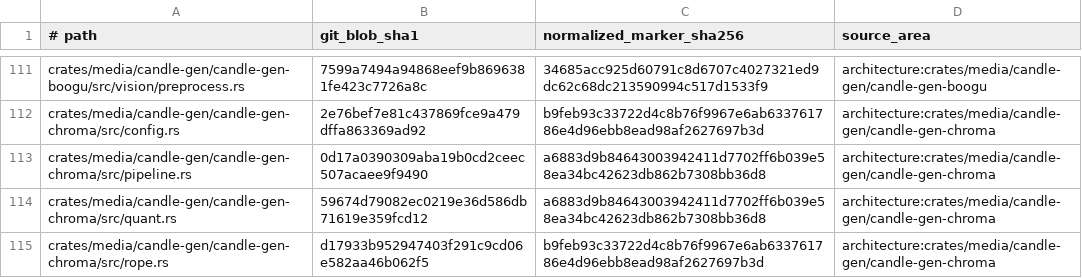
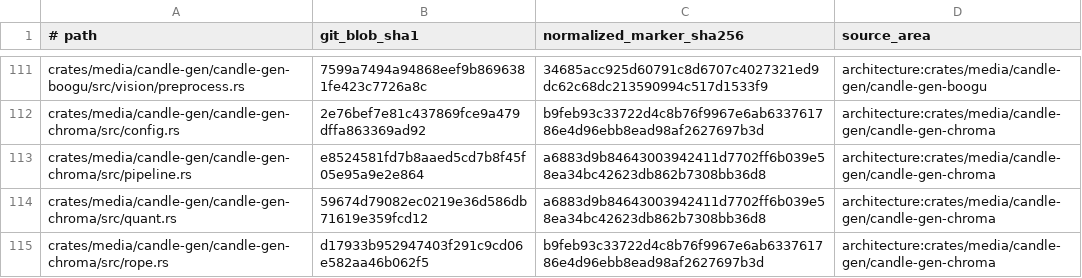
Before and after one commit to SceneWorks/SceneWorks, a TSV file: config/inference-provenance-candidates.tsv, drawn as a sheet; only a part is shown, gaps mark what is left out; the diff covers the shown part only.

```diff
--- a/config/inference-provenance-candidates.tsv
+++ b/config/inference-provenance-candidates.tsv
@@ -112,3 +112,3 @@ crates/media/candle-gen/candle-gen-boogu/src/vision/preprocess.rs	7599a7494a9486
 crates/media/candle-gen/candle-gen-chroma/src/config.rs	2e76bef7e81c437869fce9a479dffa863369ad92	b9feb93c33722d4c8b76f9967e6ab633761786e4d96ebb8ead98af2627697b3d	architecture:crates/media/candle-gen/candle-gen-chroma
-crates/media/candle-gen/candle-gen-chroma/src/pipeline.rs	0d17a0390309aba19b0cd2ceec507acaee9f9490	a6883d9b84643003942411d7702ff6b039e58ea34bc42623db862b7308bb36d8	architecture:crates/media/candle-gen/candle-gen-chroma
+crates/media/candle-gen/candle-gen-chroma/src/pipeline.rs	e8524581fd7b8aaed5cd7b8f45f05e95a9e2e864	a6883d9b84643003942411d7702ff6b039e58ea34bc42623db862b7308bb36d8	architecture:crates/media/candle-gen/candle-gen-chroma
 crates/media/candle-gen/candle-gen-chroma/src/quant.rs	59674d79082ec0219e36d586db71619e359fcd12	a6883d9b84643003942411d7702ff6b039e58ea34bc42623db862b7308bb36d8	architecture:crates/media/candle-gen/candle-gen-chroma
```
Also changed, not shown: 1 added row and 9 edited cells elsewhere in this file, 12 other files.
